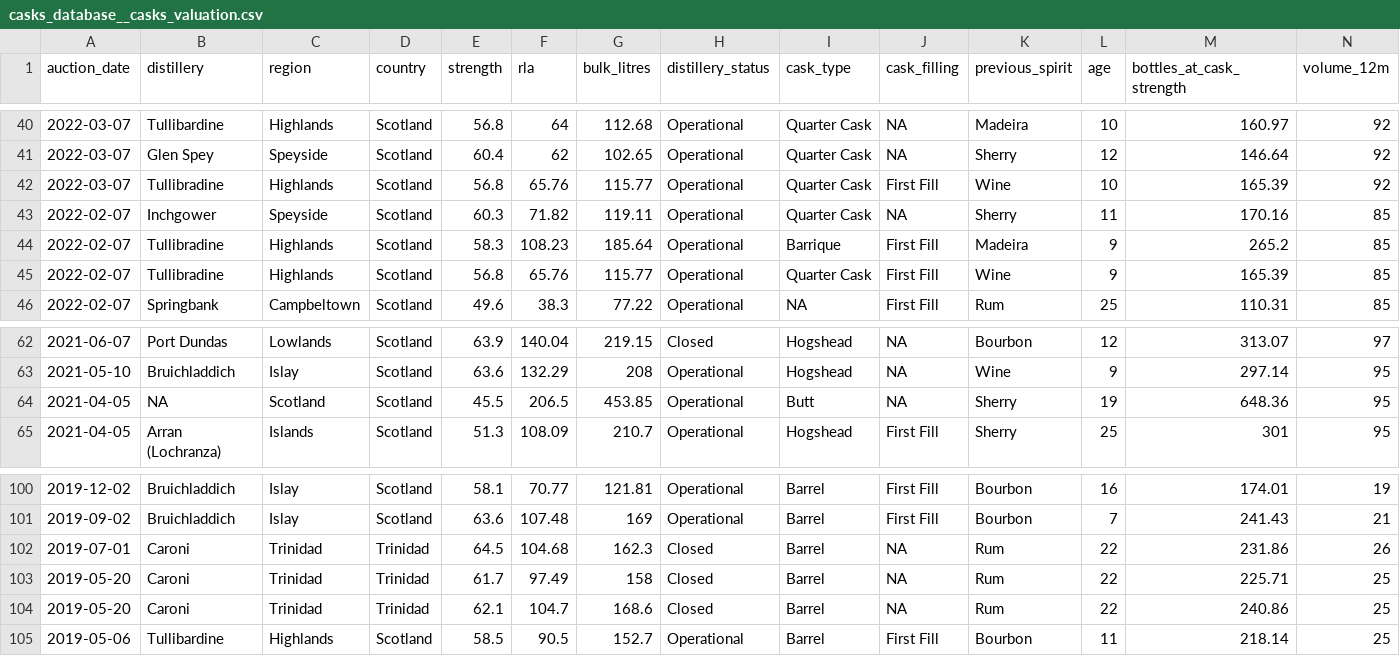
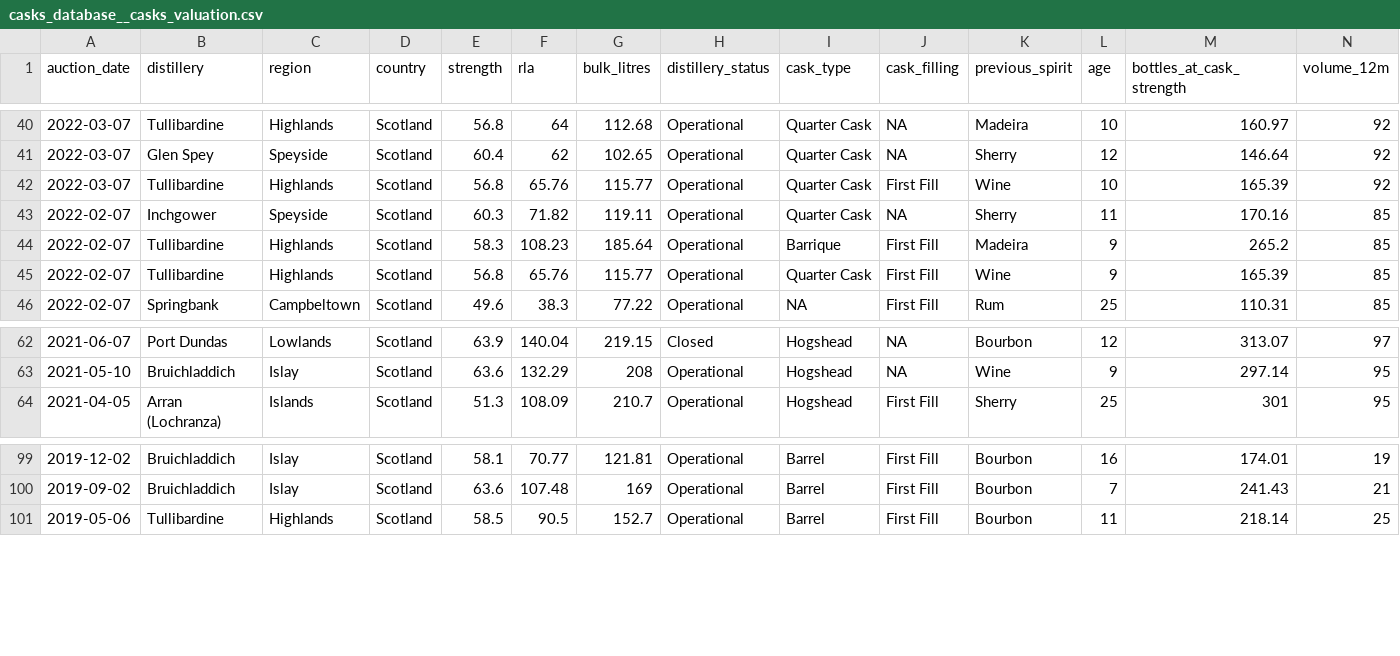
Before and after one commit to joaopaivaa/Whisky-Casks-ETL, a CSV file: gold/casks_database__casks_valuation.csv, drawn as a sheet; only a part is shown, gaps mark what is left out; rows hold the shown columns only; the diff names each change by its address in the sheet, - before the commit and + after, or states it on an @@ line.

```diff
--- a/gold/casks_database__casks_valuation.csv
+++ b/gold/casks_database__casks_valuation.csv
-B42 (distillery): Tullibradine
+B42 (distillery): Tullibardine
-B44:B45 (distillery): Tullibradine
+B44:B45 (distillery): Tullibardine
-row 64: 2021-04-05 | NA | Scotland | Scotland | 45.5 | 206.5 | 453.85 | Operational | Butt | NA | Sherry | 19 | 648.36 | 95
-row 102: 2019-07-01 | Caroni | Trinidad | Trinidad | 64.5 | 104.68 | 162.3 | Closed | Barrel | NA | Rum | 22 | 231.86 | 26
-row 103: 2019-05-20 | Caroni | Trinidad | Trinidad | 61.7 | 97.49 | 158 | Closed | Barrel | NA | Rum | 22 | 225.71 | 25
-row 104: 2019-05-20 | Caroni | Trinidad | Trinidad | 62.1 | 104.7 | 168.6 | Closed | Barrel | NA | Rum | 22 | 240.86 | 25
```
Also changed, not shown: gold/casks_database.csv, 1 other file.
